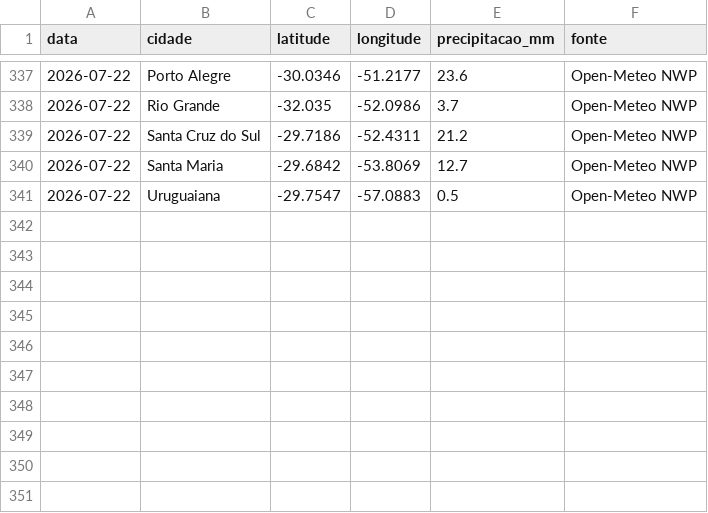
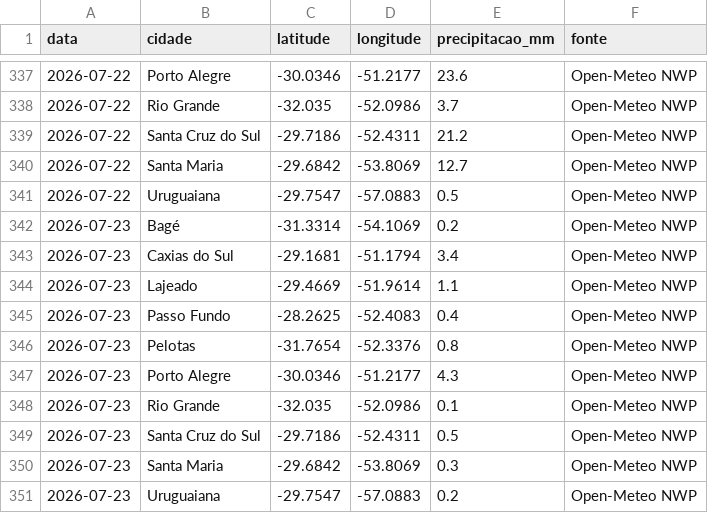
Before and after one commit to jpereiratrindade/Sister-Clima, a CSV file: data/chuva_diaria.csv, drawn as a sheet; only a part is shown, gaps mark what is left out.

```diff
--- a/data/chuva_diaria.csv
+++ b/data/chuva_diaria.csv
@@ -341 +341,11 @@ data,cidade,latitude,longitude,precipitacao_mm,fonte
 2026-07-22,Uruguaiana,-29.7547,-57.0883,0.5,Open-Meteo NWP
+2026-07-23,Bagé,-31.3314,-54.1069,0.2,Open-Meteo NWP
+2026-07-23,Caxias do Sul,-29.1681,-51.1794,3.4,Open-Meteo NWP
+2026-07-23,Lajeado,-29.4669,-51.9614,1.1,Open-Meteo NWP
+2026-07-23,Passo Fundo,-28.2625,-52.4083,0.4,Open-Meteo NWP
+2026-07-23,Pelotas,-31.7654,-52.3376,0.8,Open-Meteo NWP
+2026-07-23,Porto Alegre,-30.0346,-51.2177,4.3,Open-Meteo NWP
+2026-07-23,Rio Grande,-32.035,-52.0986,0.1,Open-Meteo NWP
+2026-07-23,Santa Cruz do Sul,-29.7186,-52.4311,0.5,Open-Meteo NWP
+2026-07-23,Santa Maria,-29.6842,-53.8069,0.3,Open-Meteo NWP
+2026-07-23,Uruguaiana,-29.7547,-57.0883,0.2,Open-Meteo NWP
```
